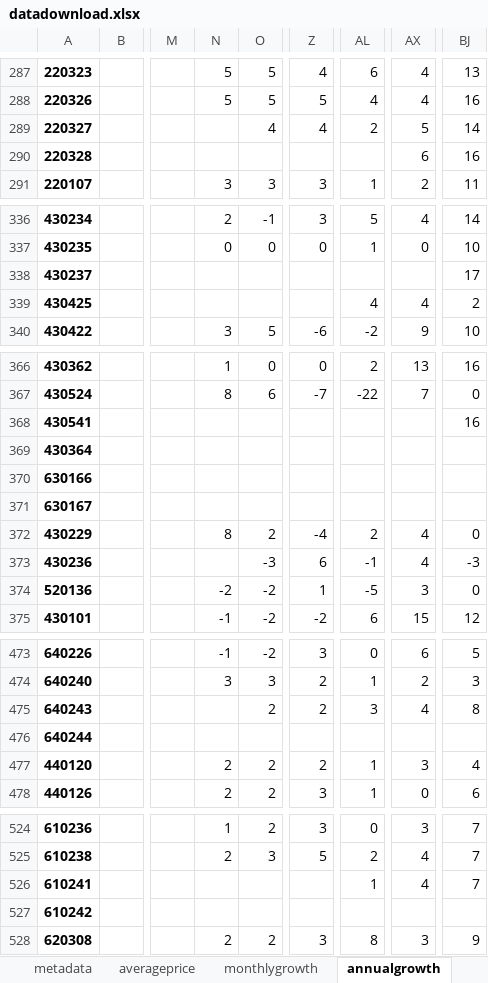
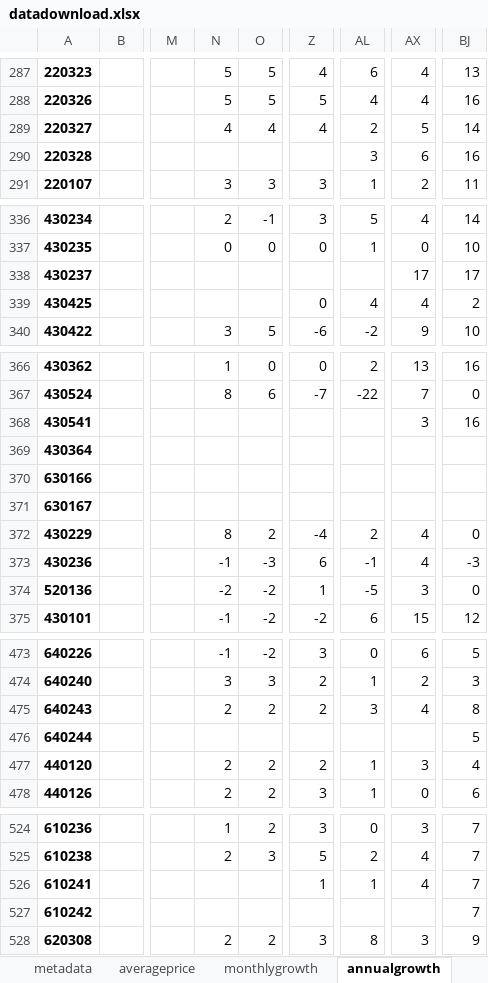
Before and after one commit to ONSdigital/cpi-items-interactive, an Excel workbook: static/datadownload.xlsx, sheet annualgrowth, drawn as a sheet; only a part is shown, gaps mark what is left out; values as stored, in another font and other column widths than the file's, no borders; the diff covers the shown part only; the diff names each change by its address in the sheet, - before the commit and + after, or states it on an @@ line.

```diff
--- a/static/datadownload.xlsx (sheet annualgrowth)
+++ b/static/datadownload.xlsx (sheet annualgrowth)
-N289: (empty)
+N289: 4
-AL290: (empty)
+AL290: 3
-AX338: (empty)
+AX338: 17
-Z339: (empty)
+Z339: 0
-AX368: (empty)
+AX368: 3
-N373: (empty)
+N373: -1
-N475: (empty)
+N475: 2
-BJ476: (empty)
+BJ476: 5
-Z526: (empty)
+Z526: 1
-BJ527: (empty)
+BJ527: 7
```
Also changed, not shown: 61 edited cells elsewhere in this sheet, sheet monthlygrowth, sheet metadata, build/datadownload.xlsx, 11 other files.
